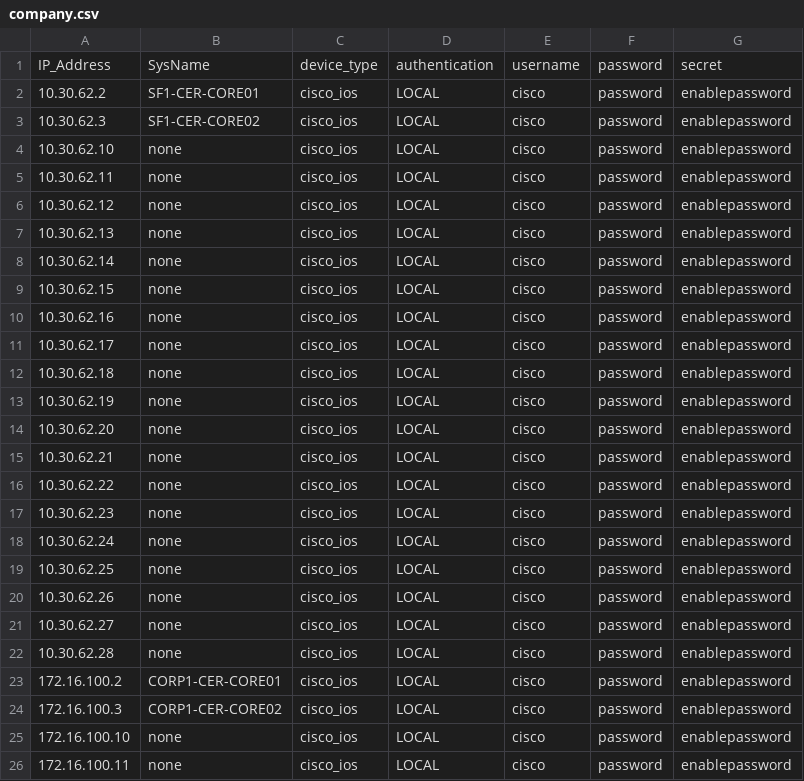
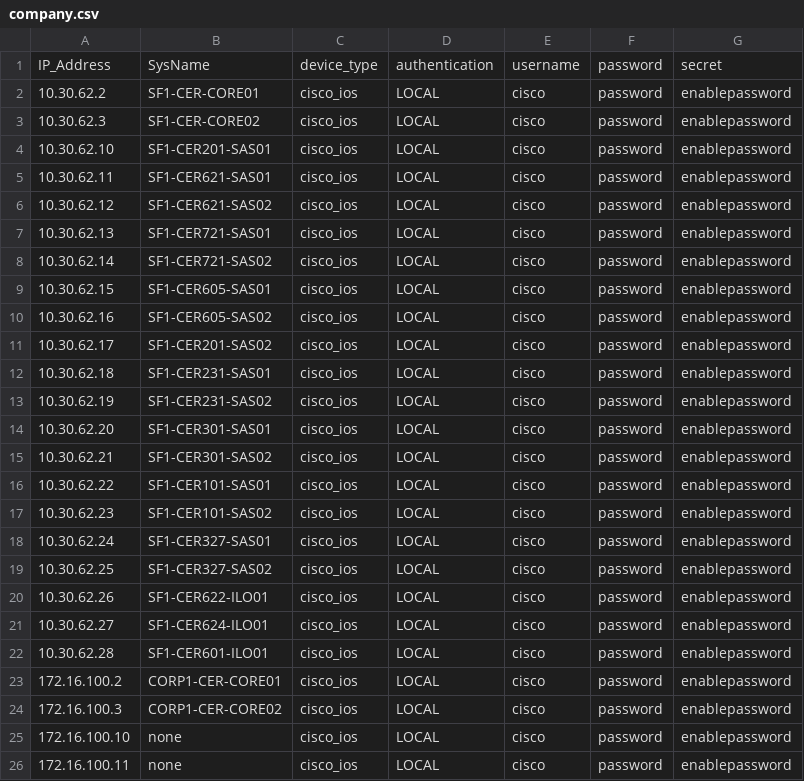
Before and after one commit to mikezipp/NetworkAutonoma, a CSV file: company.csv, drawn as a sheet; only a part is shown.

Commit message:
updates to csv

```diff
--- a/company.csv
+++ b/company.csv
@@ -3,21 +3,21 @@ IP_Address,SysName,device_type,authentication,username,password,secret
 10.30.62.3,SF1-CER-CORE02,cisco_ios,LOCAL,cisco,password,enablepassword
-10.30.62.10,none,cisco_ios,LOCAL,cisco,password,enablepassword
-10.30.62.11,none,cisco_ios,LOCAL,cisco,password,enablepassword
-10.30.62.12,none,cisco_ios,LOCAL,cisco,password,enablepassword
-10.30.62.13,none,cisco_ios,LOCAL,cisco,password,enablepassword
-10.30.62.14,none,cisco_ios,LOCAL,cisco,password,enablepassword
-10.30.62.15,none,cisco_ios,LOCAL,cisco,password,enablepassword
-10.30.62.16,none,cisco_ios,LOCAL,cisco,password,enablepassword
-10.30.62.17,none,cisco_ios,LOCAL,cisco,password,enablepassword
-10.30.62.18,none,cisco_ios,LOCAL,cisco,password,enablepassword
-10.30.62.19,none,cisco_ios,LOCAL,cisco,password,enablepassword
-10.30.62.20,none,cisco_ios,LOCAL,cisco,password,enablepassword
-10.30.62.21,none,cisco_ios,LOCAL,cisco,password,enablepassword
-10.30.62.22,none,cisco_ios,LOCAL,cisco,password,enablepassword
-10.30.62.23,none,cisco_ios,LOCAL,cisco,password,enablepassword
-10.30.62.24,none,cisco_ios,LOCAL,cisco,password,enablepassword
-10.30.62.25,none,cisco_ios,LOCAL,cisco,password,enablepassword
-10.30.62.26,none,cisco_ios,LOCAL,cisco,password,enablepassword
-10.30.62.27,none,cisco_ios,LOCAL,cisco,password,enablepassword
-10.30.62.28,none,cisco_ios,LOCAL,cisco,password,enablepassword
+10.30.62.10,SF1-CER201-SAS01,cisco_ios,LOCAL,cisco,password,enablepassword
+10.30.62.11,SF1-CER621-SAS01,cisco_ios,LOCAL,cisco,password,enablepassword
+10.30.62.12,SF1-CER621-SAS02,cisco_ios,LOCAL,cisco,password,enablepassword
+10.30.62.13,SF1-CER721-SAS01,cisco_ios,LOCAL,cisco,password,enablepassword
+10.30.62.14,SF1-CER721-SAS02,cisco_ios,LOCAL,cisco,password,enablepassword
+10.30.62.15,SF1-CER605-SAS01,cisco_ios,LOCAL,cisco,password,enablepassword
+10.30.62.16,SF1-CER605-SAS02,cisco_ios,LOCAL,cisco,password,enablepassword
+10.30.62.17,SF1-CER201-SAS02,cisco_ios,LOCAL,cisco,password,enablepassword
+10.30.62.18,SF1-CER231-SAS01,cisco_ios,LOCAL,cisco,password,enablepassword
+10.30.62.19,SF1-CER231-SAS02,cisco_ios,LOCAL,cisco,password,enablepassword
+10.30.62.20,SF1-CER301-SAS01,cisco_ios,LOCAL,cisco,password,enablepassword
+10.30.62.21,SF1-CER301-SAS02,cisco_ios,LOCAL,cisco,password,enablepassword
+10.30.62.22,SF1-CER101-SAS01,cisco_ios,LOCAL,cisco,password,enablepassword
+10.30.62.23,SF1-CER101-SAS02,cisco_ios,LOCAL,cisco,password,enablepassword
+10.30.62.24,SF1-CER327-SAS01,cisco_ios,LOCAL,cisco,password,enablepassword
+10.30.62.25,SF1-CER327-SAS02,cisco_ios,LOCAL,cisco,password,enablepassword
+10.30.62.26,SF1-CER622-ILO01,cisco_ios,LOCAL,cisco,password,enablepassword
+10.30.62.27,SF1-CER624-ILO01,cisco_ios,LOCAL,cisco,password,enablepassword
+10.30.62.28,SF1-CER601-ILO01,cisco_ios,LOCAL,cisco,password,enablepassword
 172.16.100.2,CORP1-CER-CORE01,cisco_ios,LOCAL,cisco,password,enablepassword
```
